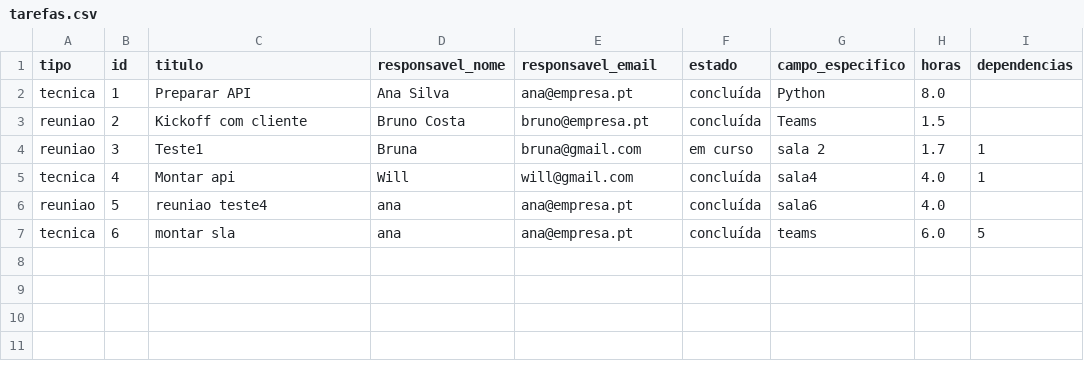
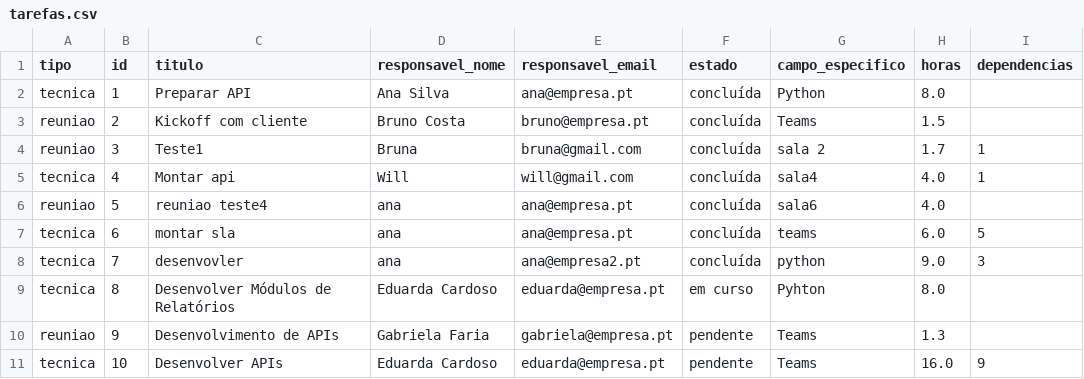
Before and after one commit to Eduarda-lc/Projeto_poo-final, a CSV file: projeto_poo-main/tarefas.csv, drawn as a sheet.

Commit message:
tarefas novas

```diff
--- a/projeto_poo-main/tarefas.csv
+++ b/projeto_poo-main/tarefas.csv
@@ -3,3 +3,3 @@ tecnica;1;Preparar API;Ana Silva;ana@empresa.pt;concluída;Python;8.0;
 reuniao;2;Kickoff com cliente;Bruno Costa;bruno@empresa.pt;concluída;Teams;1.5;
-reuniao;3;Teste1;Bruna;bruna@gmail.com;em curso;sala 2;1.7;1
+reuniao;3;Teste1;Bruna;bruna@gmail.com;concluída;sala 2;1.7;1
 tecnica;4;Montar api;Will;will@gmail.com;concluída;sala4;4.0;1
@@ -7 +7,5 @@ reuniao;5;reuniao teste4;ana;ana@empresa.pt;concluída;sala6;4.0;
 tecnica;6;montar sla;ana;ana@empresa.pt;concluída;teams;6.0;5
+tecnica;7;desenvovler;ana;ana@empresa2.pt;concluída;python;9.0;3
+tecnica;8;Desenvolver Módulos de Relatórios;Eduarda Cardoso;eduarda@empresa.pt;em curso;Pyhton;8.0;
+reuniao;9;Desenvolvimento de APIs;Gabriela Faria;gabriela@empresa.pt;pendente;Teams;1.3;
+tecnica;10;Desenvolver APIs;Eduarda Cardoso;eduarda@empresa.pt;pendente;Teams;16.0;9
```
